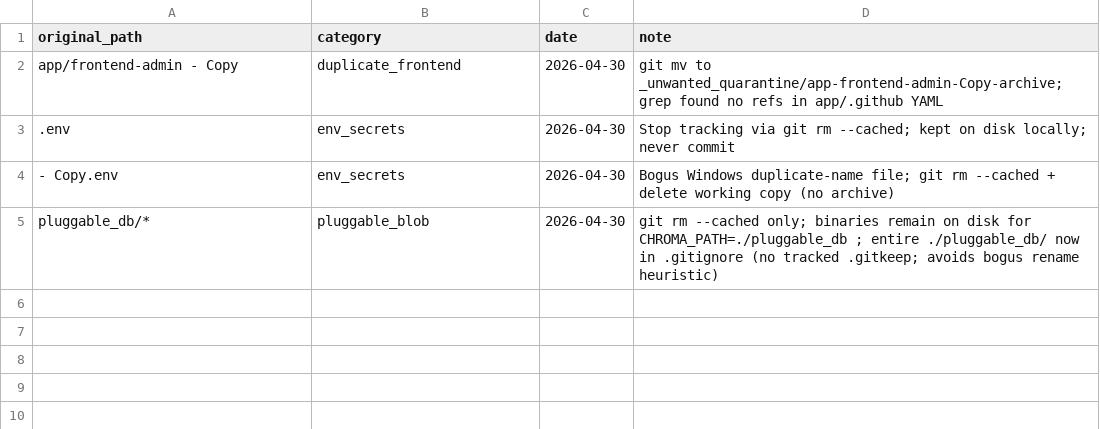
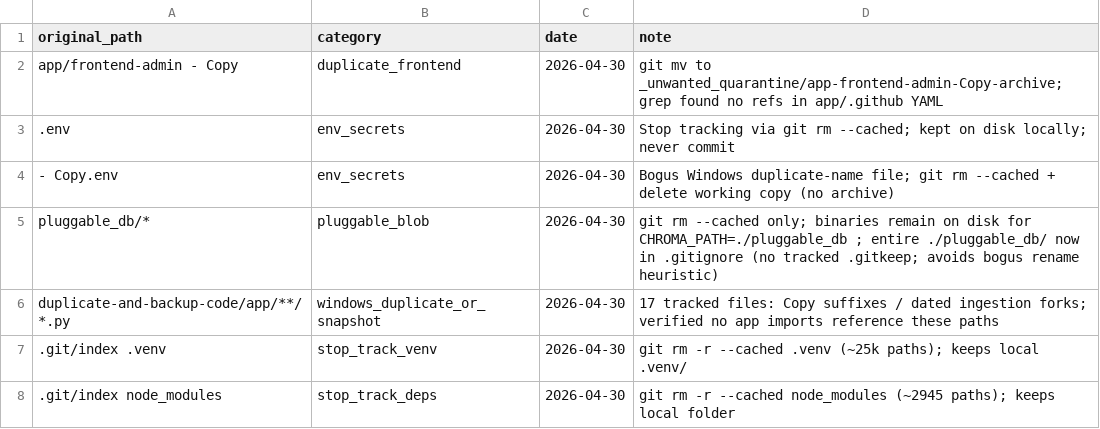
Before and after one commit to krishnm10/MarketingAdvantage_AI_v1, a TSV file: _unwanted_quarantine/MANIFEST.tsv, drawn as a sheet.

```diff
--- a/_unwanted_quarantine/MANIFEST.tsv
+++ b/_unwanted_quarantine/MANIFEST.tsv
@@ -5 +5,4 @@ app/frontend-admin - Copy	duplicate_frontend	2026-04-30	git mv to _unwanted_quar
 pluggable_db/*	pluggable_blob	2026-04-30	git rm --cached only; binaries remain on disk for CHROMA_PATH=./pluggable_db ; entire ./pluggable_db/ now in .gitignore (no tracked .gitkeep; avoids bogus rename heuristic)
+duplicate-and-backup-code/app/**/*.py	windows_duplicate_or_snapshot	2026-04-30	17 tracked files: Copy suffixes / dated ingestion forks; verified no app imports reference these paths
+.git/index .venv	stop_track_venv	2026-04-30	git rm -r --cached .venv (~25k paths); keeps local .venv/
+.git/index node_modules	stop_track_deps	2026-04-30	git rm -r --cached node_modules (~2945 paths); keeps local folder
```
Also changed, not shown: 20 other files.
